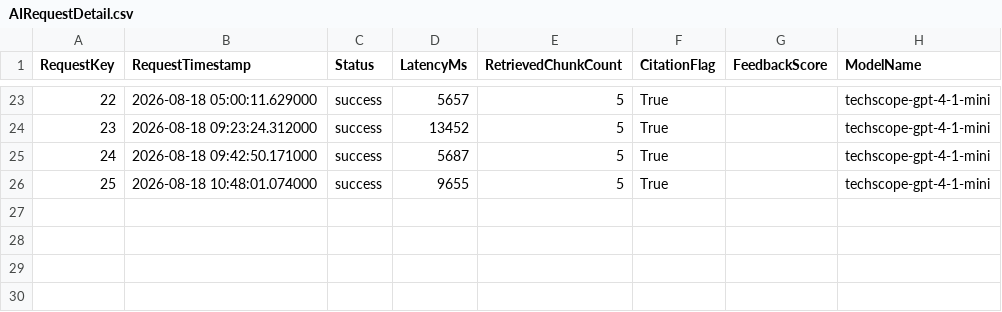
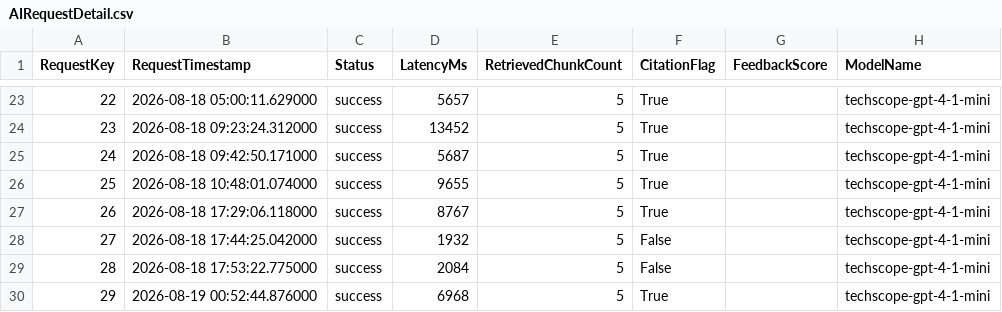
Before and after one commit to elle0529/TechScope, a CSV file: powerbi/demo_snapshot/data/AIRequestDetail.csv, drawn as a sheet; only a part is shown, gaps mark what is left out.

```diff
--- a/powerbi/demo_snapshot/data/AIRequestDetail.csv
+++ b/powerbi/demo_snapshot/data/AIRequestDetail.csv
@@ -26 +26,5 @@
 25,2026-08-18 10:48:01.074000,success,9655,5,True,,techscope-gpt-4-1-mini
+26,2026-08-18 17:29:06.118000,success,8767,5,True,,techscope-gpt-4-1-mini
+27,2026-08-18 17:44:25.042000,success,1932,5,False,,techscope-gpt-4-1-mini
+28,2026-08-18 17:53:22.775000,success,2084,5,False,,techscope-gpt-4-1-mini
+29,2026-08-19 00:52:44.876000,success,6968,5,True,,techscope-gpt-4-1-mini
```
Also changed, not shown: powerbi/demo_final/data/AIRequestDetail.csv, powerbi/demo_final/data/GroundedTechnology.csv, 17 other files.
